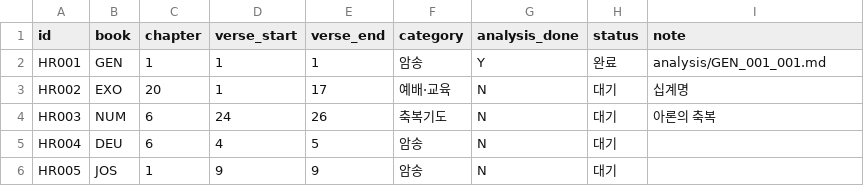
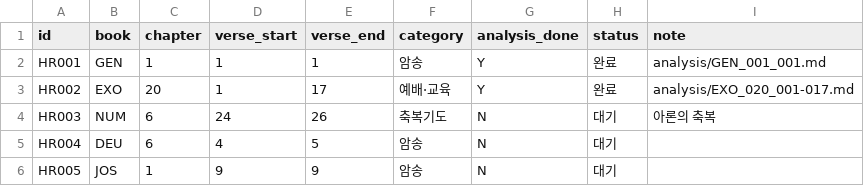
Before and after one commit to FromJeju/bible_bsb2skv, a CSV file: high_risk_verses.csv, drawn as a sheet; only a part is shown.

```diff
--- a/high_risk_verses.csv
+++ b/high_risk_verses.csv
@@ -2,3 +2,3 @@ id,book,chapter,verse_start,verse_end,category,analysis_done,status,note
 HR001,GEN,1,1,1,암송,Y,완료,analysis/GEN_001_001.md
-HR002,EXO,20,1,17,예배·교육,N,대기,십계명
+HR002,EXO,20,1,17,예배·교육,Y,완료,analysis/EXO_020_001-017.md
 HR003,NUM,6,24,26,축복기도,N,대기,아론의 축복
```
Also changed, not shown: 3 other files.
